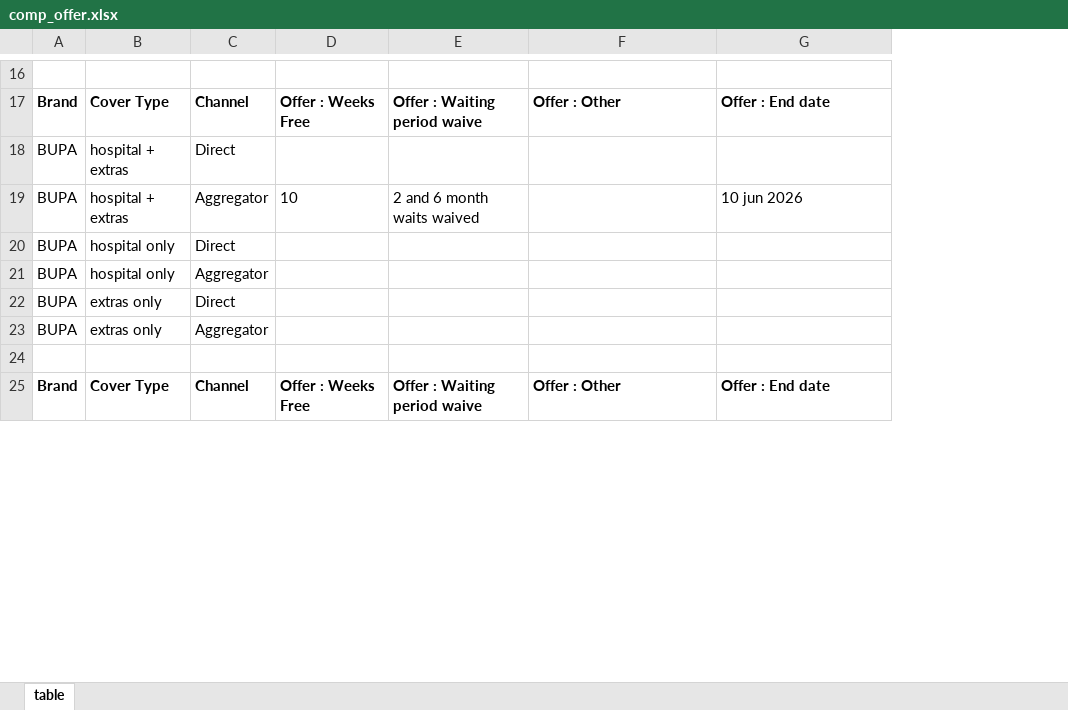
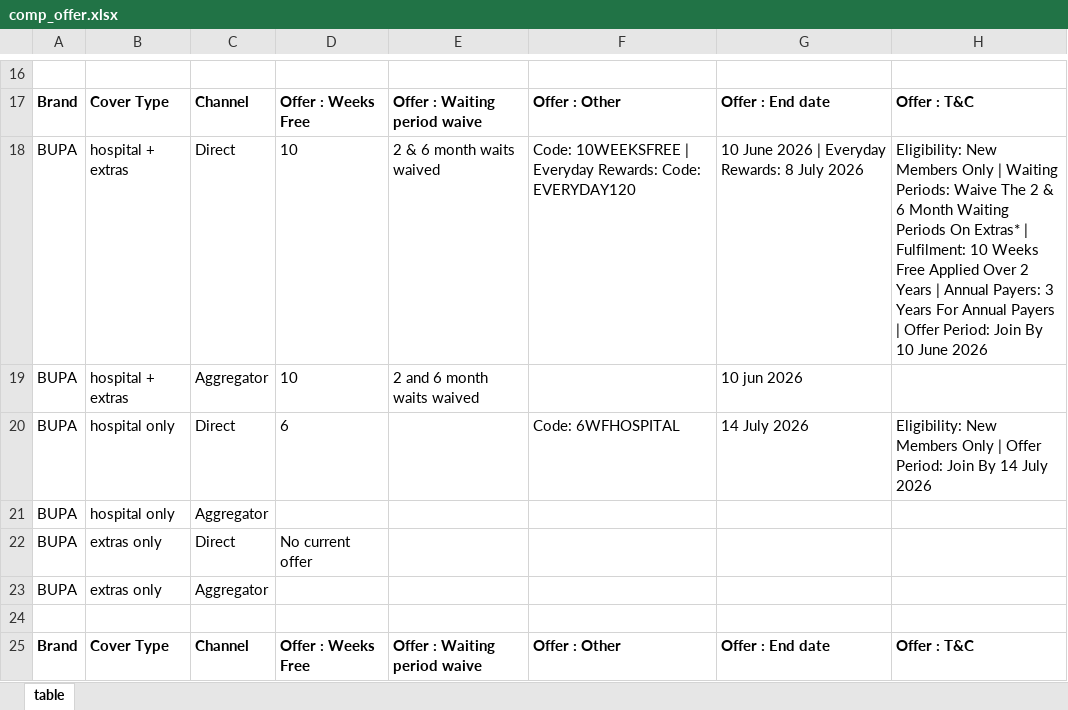
Before and after one commit to mukherjeeshrinjoy31/MedibankNewsletter, an Excel workbook: comp_offer.xlsx, sheet table, drawn as a sheet; only a part is shown, gaps mark what is left out; values as stored, in another font and other column widths than the file's, no borders; the diff covers the shown part only; the diff names each change by its address in the sheet, - before the commit and + after, or states it on an @@ line.

```diff
--- a/comp_offer.xlsx (sheet table)
+++ b/comp_offer.xlsx (sheet table)
+column H, rows 17-25: Offer : T&C | Eligibility: New Members Only | Waiting Periods: Waive The 2 & 6 Month Waiting Periods On Extras* | Fulfilment: 10 Weeks Free Applied Over 2 Years | Annual Payers: 3 Years For Annual Payers | Offer Period: Join By 10 June 2026 |  | Eligibility: New Members Only | Offer Period: Join By 14 July 2026 |  |  |  |  | Offer : T&C
-D18: (empty)
+D18: 10
-E18: (empty)
+E18: 2 & 6 month waits waived
-F18: (empty)
+F18: Code: 10WEEKSFREE | Everyday Rewards: Code: EVERYDAY120
-G18: (empty)
+G18: 10 June 2026 | Everyday Rewards: 8 July 2026
-D20: (empty)
+D20: 6
-F20: (empty)
+F20: Code: 6WFHOSPITAL
-G20: (empty)
+G20: 14 July 2026
-D22: (empty)
+D22: No current offer
```
Also changed, not shown: 12 edited cells elsewhere in this sheet, 1 other file.
